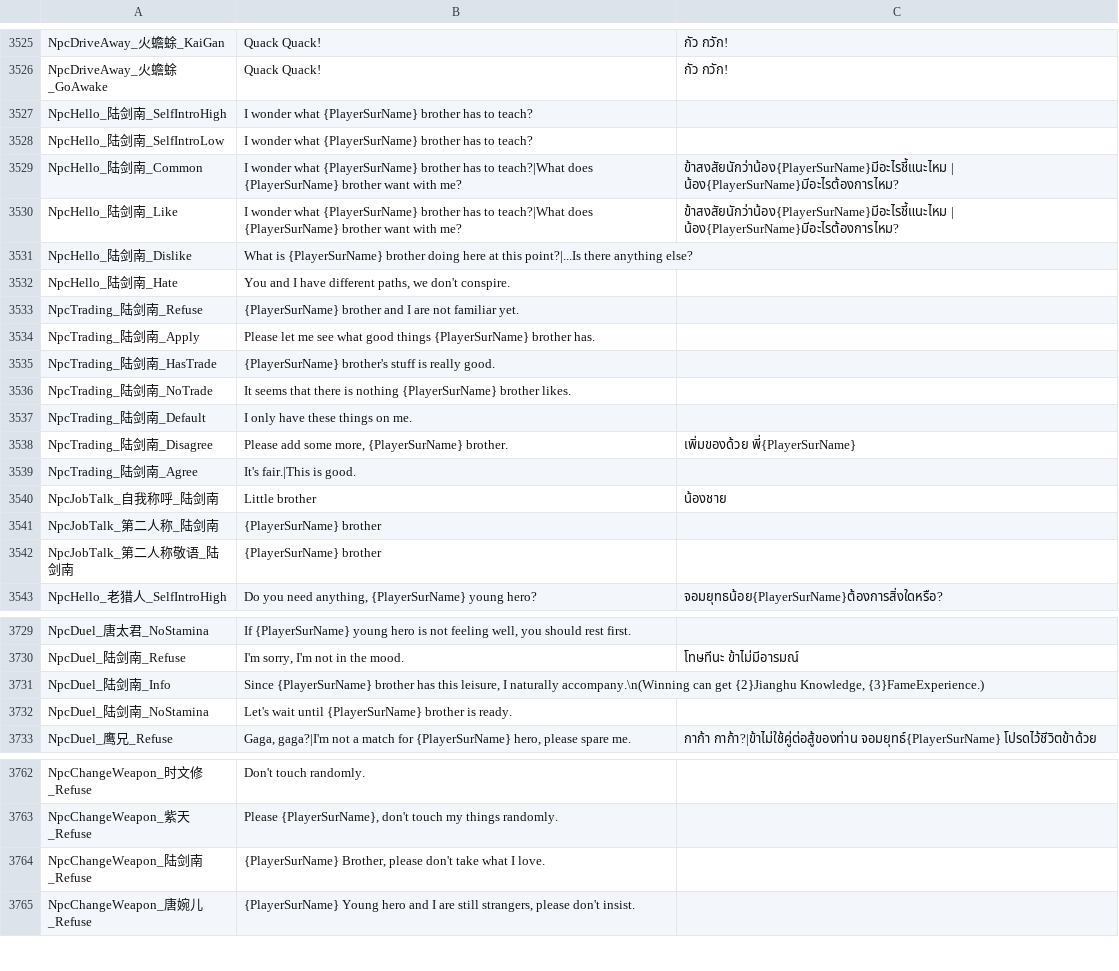
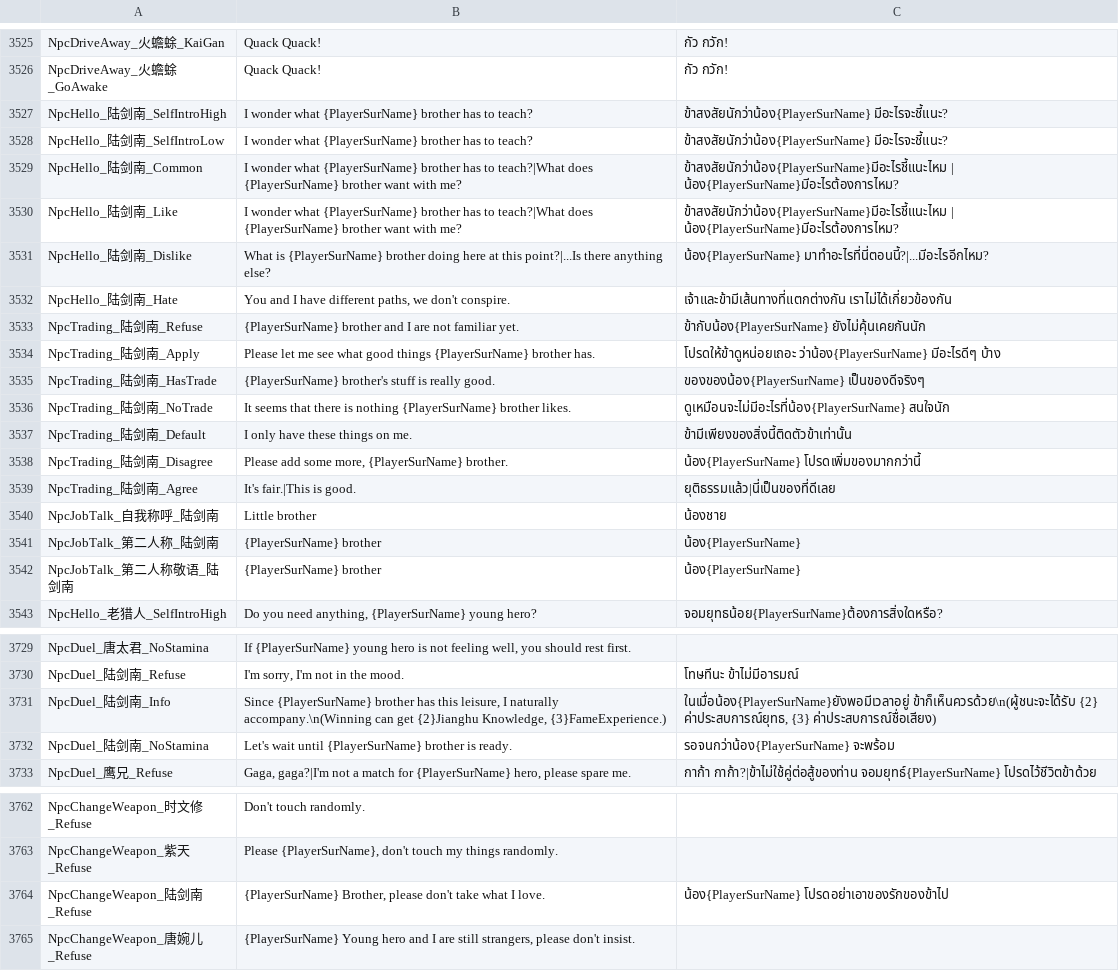
Before and after one commit to 1ookilo/WulinSH-TH, a CSV file: WulinPy/GenerateCSVtoXSLX/csv_input/本地化数据_交互自动生成.csv, drawn as a sheet; only a part is shown, gaps mark what is left out.

```diff
--- a/WulinPy/GenerateCSVtoXSLX/csv_input/本地化数据_交互自动生成.csv
+++ b/WulinPy/GenerateCSVtoXSLX/csv_input/本地化数据_交互自动生成.csv
@@ -3526,18 +3526,18 @@ NpcDriveAway_火蟾蜍_KaiGan,Quack Quack!,กัว กวัก!
 NpcDriveAway_火蟾蜍_GoAwake,Quack Quack!,กัว กวัก!
-NpcHello_陆剑南_SelfIntroHigh,I wonder what {PlayerSurName} brother has to teach?
-NpcHello_陆剑南_SelfIntroLow,I wonder what {PlayerSurName} brother has to teach?
+NpcHello_陆剑南_SelfIntroHigh,I wonder what {PlayerSurName} brother has to teach?,ข้าสงสัยนักว่าน้อง{PlayerSurName} มีอะไรจะชี้แนะ?
+NpcHello_陆剑南_SelfIntroLow,I wonder what {PlayerSurName} brother has to teach?,ข้าสงสัยนักว่าน้อง{PlayerSurName} มีอะไรจะชี้แนะ?
 NpcHello_陆剑南_Common,I wonder what {PlayerSurName} brother has to teach?|What does {PlayerSurName} brother want with me?,ข้าสงสัยนักว่าน้อง{PlayerSurName}มีอะไรชี้แนะไหม | น้อง{PlayerSurName}มีอะไรต้องการไหม?
 NpcHello_陆剑南_Like,I wonder what {PlayerSurName} brother has to teach?|What does {PlayerSurName} brother want with me?,ข้าสงสัยนักว่าน้อง{PlayerSurName}มีอะไรชี้แนะไหม | น้อง{PlayerSurName}มีอะไรต้องการไหม?
-NpcHello_陆剑南_Dislike,What is {PlayerSurName} brother doing here at this point?|...Is there anything else?
-NpcHello_陆剑南_Hate,"You and I have different paths, we don't conspire."
-NpcTrading_陆剑南_Refuse,{PlayerSurName} brother and I are not familiar yet.
-NpcTrading_陆剑南_Apply,Please let me see what good things {PlayerSurName} brother has.
-NpcTrading_陆剑南_HasTrade,{PlayerSurName} brother's stuff is really good.
-NpcTrading_陆剑南_NoTrade,It seems that there is nothing {PlayerSurName} brother likes.
-NpcTrading_陆剑南_Default,I only have these things on me.
-NpcTrading_陆剑南_Disagree,"Please add some more, {PlayerSurName} brother.",เพิ่มของด้วย พี่{PlayerSurName}
-NpcTrading_陆剑南_Agree,It's fair.|This is good.
+NpcHello_陆剑南_Dislike,What is {PlayerSurName} brother doing here at this point?|...Is there anything else?,น้อง{PlayerSurName} มาทำอะไรที่นี่ตอนนี้?|...มีอะไรอีกไหม?
+NpcHello_陆剑南_Hate,"You and I have different paths, we don't conspire.",เจ้าและข้ามีเส้นทางที่แตกต่างกัน เราไม่ได้เกี่ยวข้องกัน
+NpcTrading_陆剑南_Refuse,{PlayerSurName} brother and I are not familiar yet.,ข้ากับน้อง{PlayerSurName} ยังไม่คุ้นเคยกันนัก
+NpcTrading_陆剑南_Apply,Please let me see what good things {PlayerSurName} brother has.,โปรดให้ข้าดูหน่อยเถอะ ว่าน้อง{PlayerSurName} มีอะไรดีๆ บ้าง
+NpcTrading_陆剑南_HasTrade,{PlayerSurName} brother's stuff is really good.,ของของน้อง{PlayerSurName} เป็นของดีจริงๆ
+NpcTrading_陆剑南_NoTrade,It seems that there is nothing {PlayerSurName} brother likes.,ดูเหมือนจะไม่มีอะไรที่น้อง{PlayerSurName} สนใจนัก
+NpcTrading_陆剑南_Default,I only have these things on me.,ข้ามีเพียงของสิ่งนี้ติดตัวข้าเท่านั้น
+NpcTrading_陆剑南_Disagree,"Please add some more, {PlayerSurName} brother.",น้อง{PlayerSurName} โปรดเพิ่มของมากกว่านี้
+NpcTrading_陆剑南_Agree,It's fair.|This is good.,ยุติธรรมแล้ว|นี่เป็นของที่ดีเลย
 NpcJobTalk_自我称呼_陆剑南,Little brother,น้องชาย
-NpcJobTalk_第二人称_陆剑南,{PlayerSurName} brother
-NpcJobTalk_第二人称敬语_陆剑南,{PlayerSurName} brother
+NpcJobTalk_第二人称_陆剑南,{PlayerSurName} brother,น้อง{PlayerSurName}
+NpcJobTalk_第二人称敬语_陆剑南,{PlayerSurName} brother,น้อง{PlayerSurName}
 NpcHello_老猎人_SelfIntroHigh,"Do you need anything, {PlayerSurName} young hero?",จอมยุทธน้อย{PlayerSurName}ต้องการสิ่งใดหรือ?
@@ -3730,4 +3730,4 @@ NpcDuel_唐太君_NoStamina,"If {PlayerSurName} young hero is not feeling well,
 NpcDuel_陆剑南_Refuse,"I'm sorry, I'm not in the mood.",โทษทีนะ ข้าไม่มีอารมณ์
-NpcDuel_陆剑南_Info,"Since {PlayerSurName} brother has this leisure, I naturally accompany.\n(Winning can get {2}Jianghu Knowledge, {3}FameExperience.)"
-NpcDuel_陆剑南_NoStamina,Let's wait until {PlayerSurName} brother is ready.
+NpcDuel_陆剑南_Info,"Since {PlayerSurName} brother has this leisure, I naturally accompany.\n(Winning can get {2}Jianghu Knowledge, {3}FameExperience.)","ในเมื่อน้อง{PlayerSurName}ยังพอมีเวลาอยู่ ข้าก็เห็นควรด้วย\n(ผู้ชนะจะได้รับ {2} ค่าประสบการณ์ยุทธ, {3} ค่าประสบการณ์ชื่อเสียง)"
+NpcDuel_陆剑南_NoStamina,Let's wait until {PlayerSurName} brother is ready.,รอจนกว่าน้อง{PlayerSurName} จะพร้อม
 NpcDuel_鹰兄_Refuse,"Gaga, gaga?|I'm not a match for {PlayerSurName} hero, please spare me.",กาก้า กาก้า?|ข้าไม่ใช้คู่ต่อสู้ของท่าน จอมยุทธ์{PlayerSurName} โปรดไว้ชีวิตข้าด้วย
@@ -3763,3 +3763,3 @@ NpcChangeWeapon_时文修_Refuse,Don't touch randomly.
 NpcChangeWeapon_紫天_Refuse,"Please {PlayerSurName}, don't touch my things randomly."
-NpcChangeWeapon_陆剑南_Refuse,"{PlayerSurName} Brother, please don't take what I love."
+NpcChangeWeapon_陆剑南_Refuse,"{PlayerSurName} Brother, please don't take what I love.",น้อง{PlayerSurName} โปรดอย่าเอาของรักของข้าไป
 NpcChangeWeapon_唐婉儿_Refuse,"{PlayerSurName} Young hero and I are still strangers, please don't insist."
```
Also changed, not shown: WulinPy/GenerateCSVtoXSLX/csv_input/本地化数据_DLC1_物品本地化_NoCode.csv, WulinPy/GenerateCSVtoXSLX/csv_input/本地化数据_事件_zq.csv, 11 other files.
